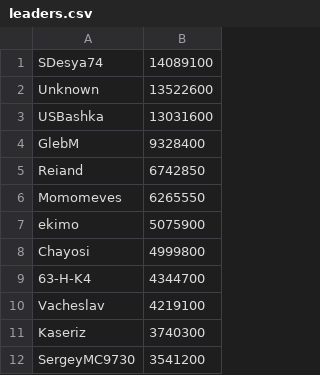
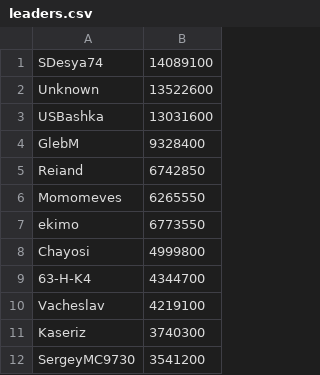
Before and after one commit to USBashka/cherep-pojmat-nekitu, a CSV file: leaders.csv, drawn as a sheet.

Commit message:
Update leaders.csv

```diff
--- a/leaders.csv
+++ b/leaders.csv
@@ -6,3 +6,3 @@ Reiand,6742850
 Momomeves,6265550
-ekimo,5075900
+ekimo,6773550
 Chayosi,4999800
```
